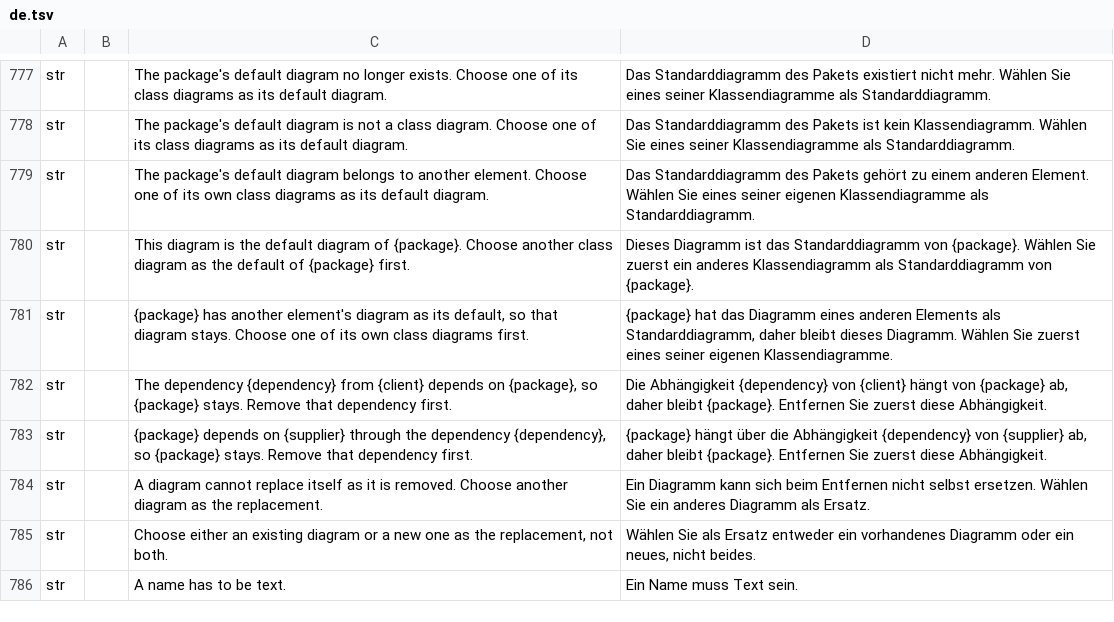
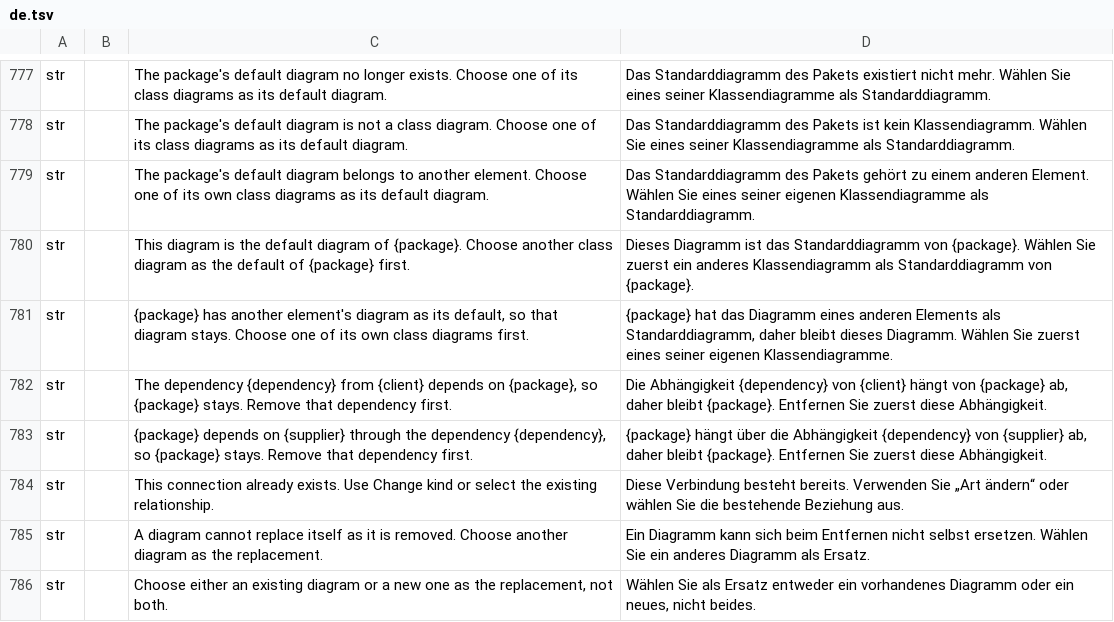
Before and after one commit to software-vision-ai/archforge, a TSV file: crates/ui-egui/src/i18n/de.tsv, drawn as a sheet; only a part is shown, gaps mark what is left out; the shorter side is filled out with more unchanged rows.

```diff
--- a/crates/ui-egui/src/i18n/de.tsv
+++ b/crates/ui-egui/src/i18n/de.tsv
@@ -783,2 +783,3 @@ str		The dependency {dependency} from {client} depends on {package}, so {package
 str		{package} depends on {supplier} through the dependency {dependency}, so {package} stays. Remove that dependency first.	{package} hängt über die Abhängigkeit {dependency} von {supplier} ab, daher bleibt {package}. Entfernen Sie zuerst diese Abhängigkeit.
+str		This connection already exists. Use Change kind or select the existing relationship.	Diese Verbindung besteht bereits. Verwenden Sie „Art ändern“ oder wählen Sie die bestehende Beziehung aus.
 str		A diagram cannot replace itself as it is removed. Choose another diagram as the replacement.	Ein Diagramm kann sich beim Entfernen nicht selbst ersetzen. Wählen Sie ein anderes Diagramm als Ersatz.
```
Also changed, not shown: crates/ui-egui/src/i18n/en.tsv, crates/ui-egui/src/i18n/es.tsv, 19 other files.
